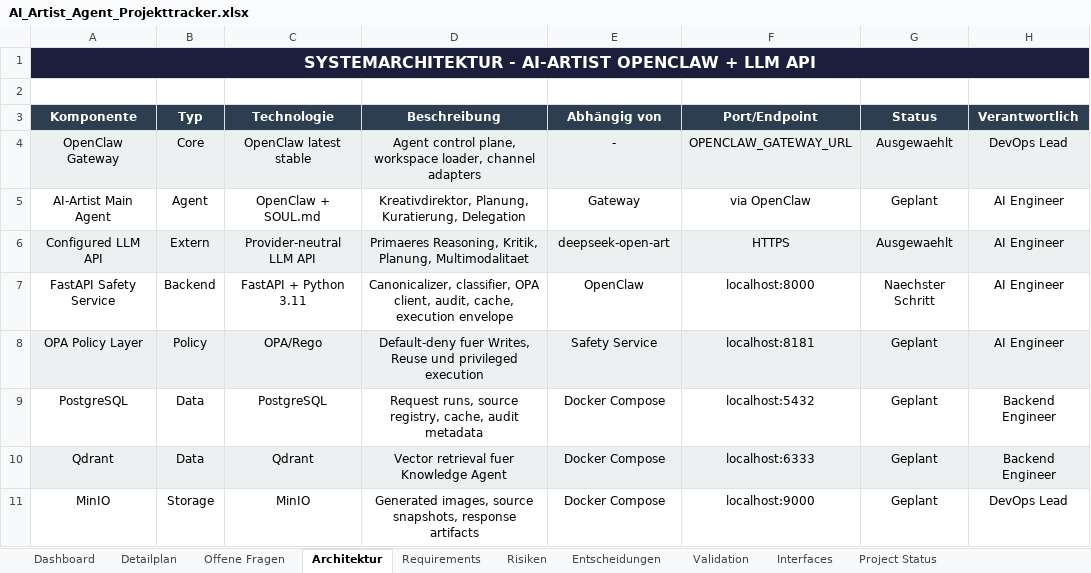
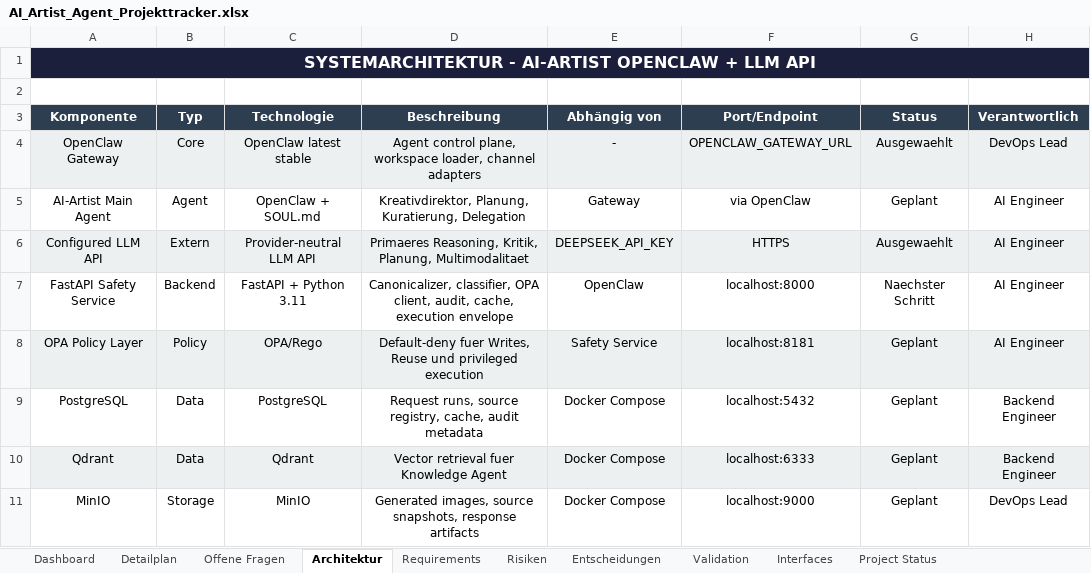
Before and after one commit to artprof964/AI-Artist, an Excel workbook: AI_Artist_Agent_Projekttracker.xlsx, sheet Architektur, drawn as a sheet; only a part is shown; values as stored, in another font and other column widths than the file's, no borders; the diff names each change by its address in the sheet, - before the commit and + after, or states it on an @@ line.

```diff
--- a/AI_Artist_Agent_Projekttracker.xlsx (sheet Architektur)
+++ b/AI_Artist_Agent_Projekttracker.xlsx (sheet Architektur)
-E6 (Abhängig von): deepseek-open-art
+E6 (Abhängig von): DEEPSEEK_API_KEY
```
Also changed, not shown: sheet Project Status, sheet Entscheidungen, sheet Requirements, sheet Validation, sheet Detailplan, 18 other files.
